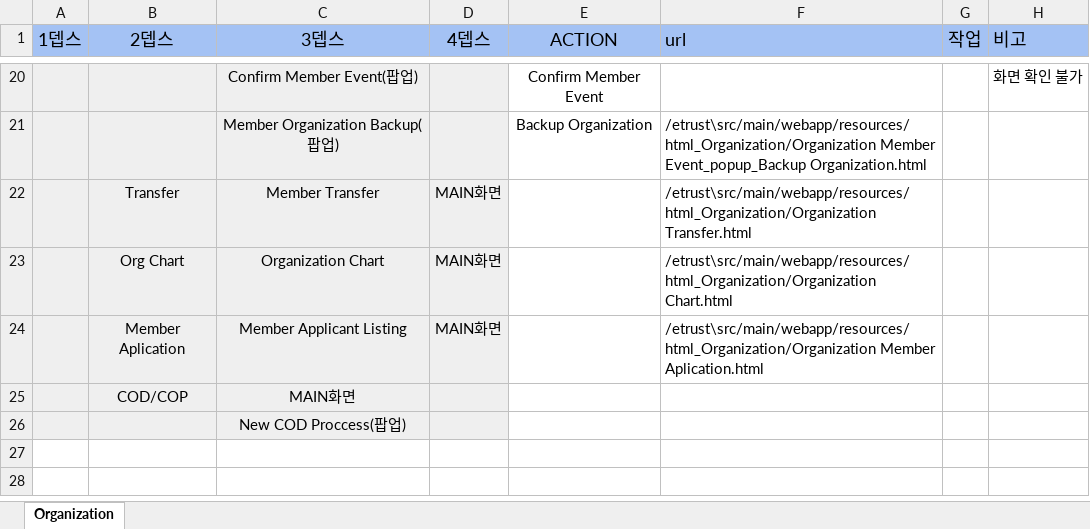
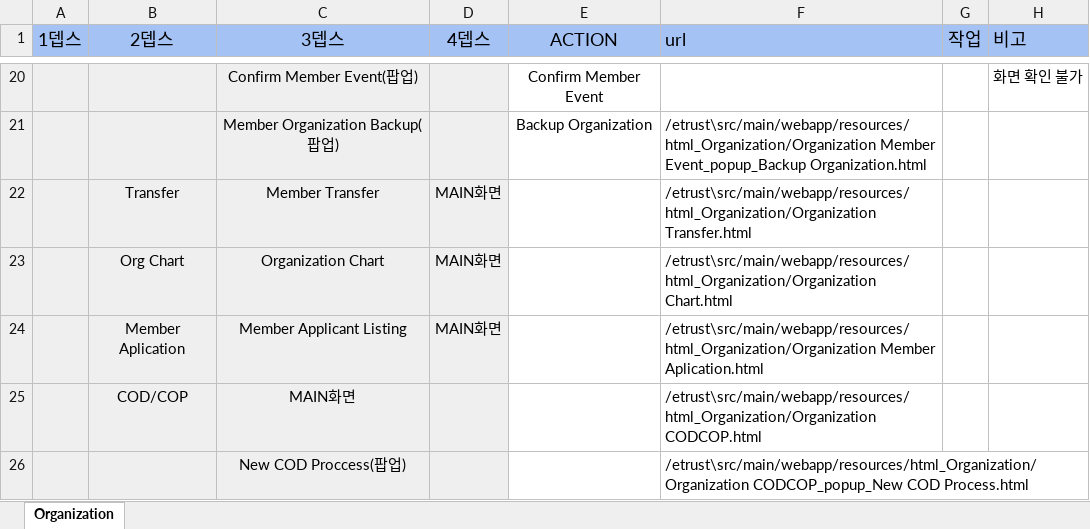
Before and after one commit to cowaymy/eTrustV, an Excel workbook: src/main/webapp/resources/html_common/eTRUSTsYSTEM AS-IS 사이트맵.xlsx, sheet Organization, drawn as a sheet; only a part is shown, gaps mark what is left out; values as stored, in another font and other column widths than the file's, no borders; the diff names each change by its address in the sheet, - before the commit and + after, or states it on an @@ line.

```diff
--- a/src/main/webapp/resources/html_common/eTRUSTsYSTEM AS-IS 사이트맵.xlsx (sheet Organization)
+++ b/src/main/webapp/resources/html_common/eTRUSTsYSTEM AS-IS 사이트맵.xlsx (sheet Organization)
-F25 (url): (empty)
+F25 (url): /etrust\src/main/webapp/resources/html_Organization/Organization CODCOP.html
-F26 (url): (empty)
+F26 (url): /etrust\src/main/webapp/resources/html_Organization/Organization CODCOP_popup_New COD Process.html
```
Also changed, not shown: 1 other file.
